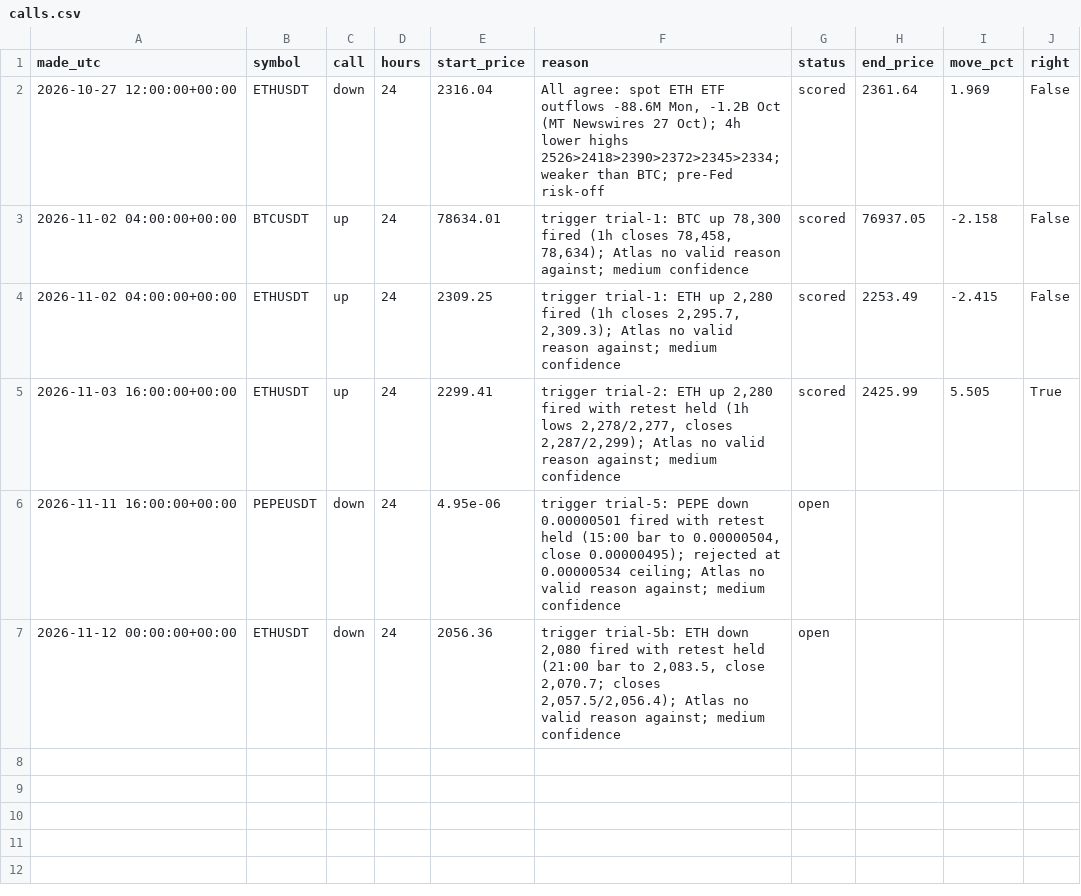
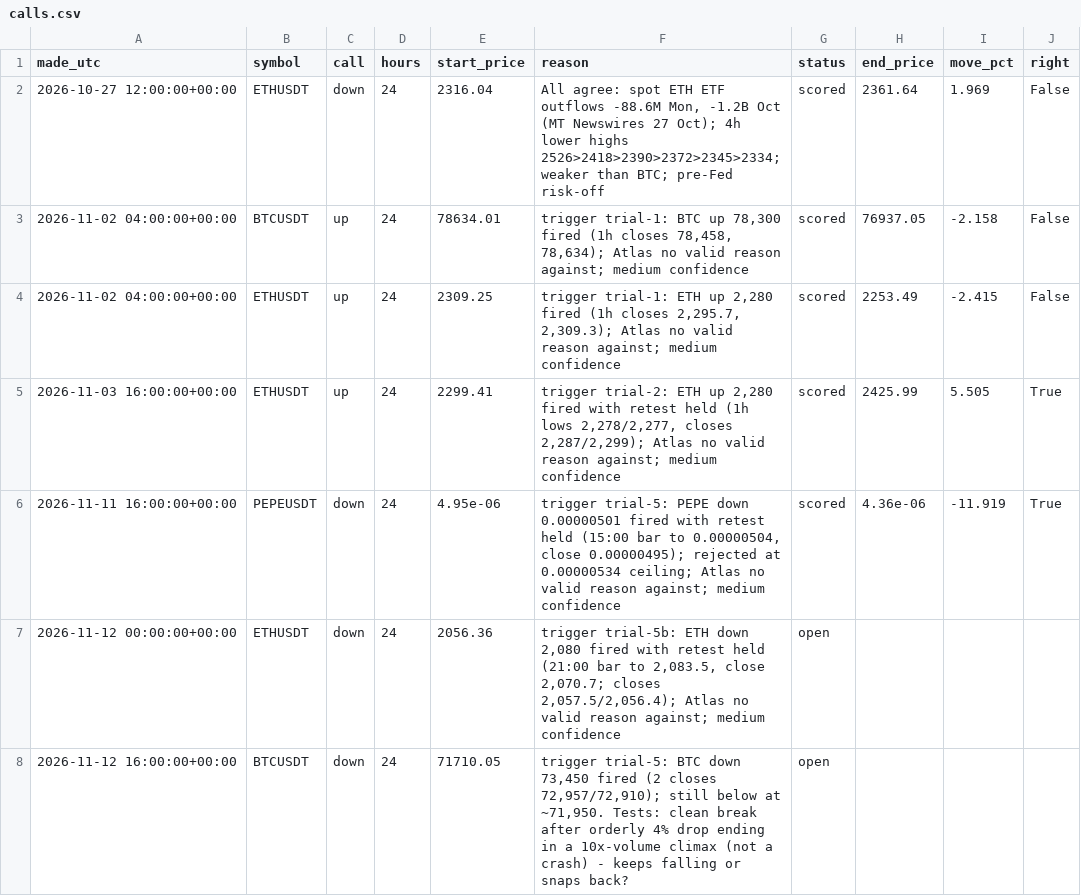
Before and after one commit to atwirabih01-creator/my-first-project, a CSV file: trading/journal/calls.csv, drawn as a sheet.

```diff
--- a/trading/journal/calls.csv
+++ b/trading/journal/calls.csv
@@ -5,3 +5,4 @@ made_utc,symbol,call,hours,start_price,reason,status,end_price,move_pct,right
 2026-11-03 16:00:00+00:00,ETHUSDT,up,24,2299.41,"trigger trial-2: ETH up 2,280 fired with retest held (1h lows 2,278/2,277, closes 2,287/2,299); Atlas no valid reason against; medium confidence",scored,2425.99,5.505,True
-2026-11-11 16:00:00+00:00,PEPEUSDT,down,24,4.95e-06,"trigger trial-5: PEPE down 0.00000501 fired with retest held (15:00 bar to 0.00000504, close 0.00000495); rejected at 0.00000534 ceiling; Atlas no valid reason against; medium confidence",open,,,
+2026-11-11 16:00:00+00:00,PEPEUSDT,down,24,4.95e-06,"trigger trial-5: PEPE down 0.00000501 fired with retest held (15:00 bar to 0.00000504, close 0.00000495); rejected at 0.00000534 ceiling; Atlas no valid reason against; medium confidence",scored,4.36e-06,-11.919,True
 2026-11-12 00:00:00+00:00,ETHUSDT,down,24,2056.36,"trigger trial-5b: ETH down 2,080 fired with retest held (21:00 bar to 2,083.5, close 2,070.7; closes 2,057.5/2,056.4); Atlas no valid reason against; medium confidence",open,,,
+2026-11-12 16:00:00+00:00,BTCUSDT,down,24,71710.05,"trigger trial-5: BTC down 73,450 fired (2 closes 72,957/72,910); still below at ~71,950. Tests: clean break after orderly 4% drop ending in a 10x-volume climax (not a crash) - keeps falling or snaps back?",open,,,
```
Also changed, not shown: 6 other files.
